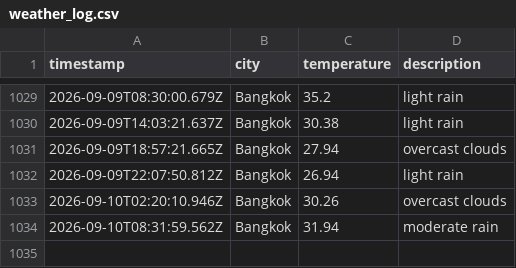
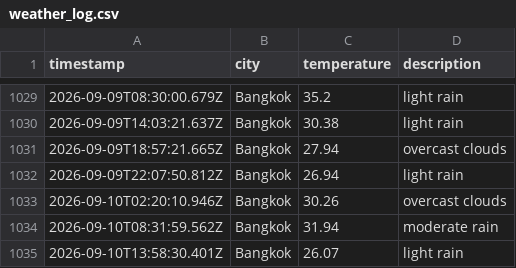
Before and after one commit to Doordiver/weather-api, a CSV file: data/weather_log.csv, drawn as a sheet; only a part is shown, gaps mark what is left out.

```diff
--- a/data/weather_log.csv
+++ b/data/weather_log.csv
@@ -1034 +1034,2 @@ timestamp,city,temperature,description
 2026-09-10T08:31:59.562Z,Bangkok,31.94,moderate rain
+2026-09-10T13:58:30.401Z,Bangkok,26.07,light rain
```
Also changed, not shown: 1 other file.
